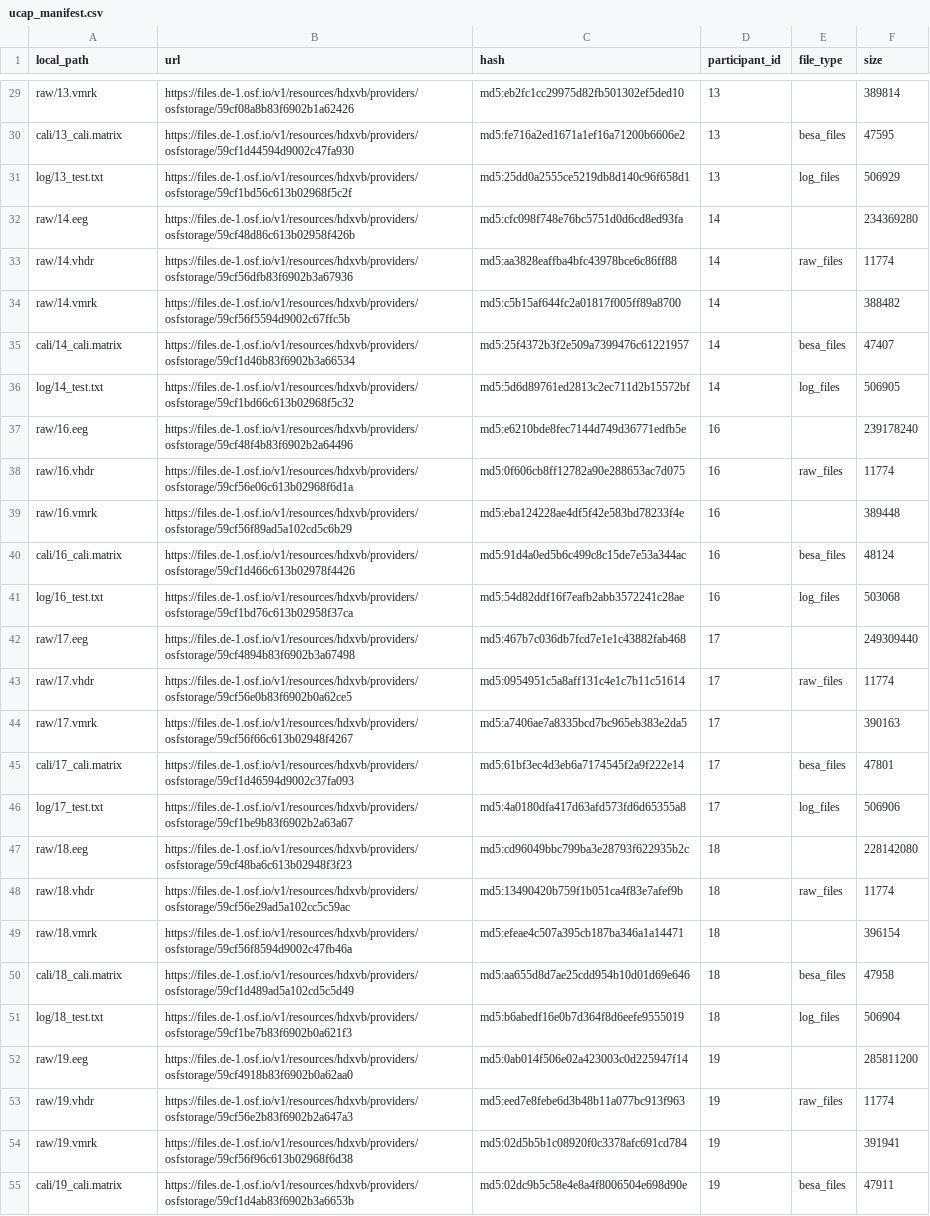
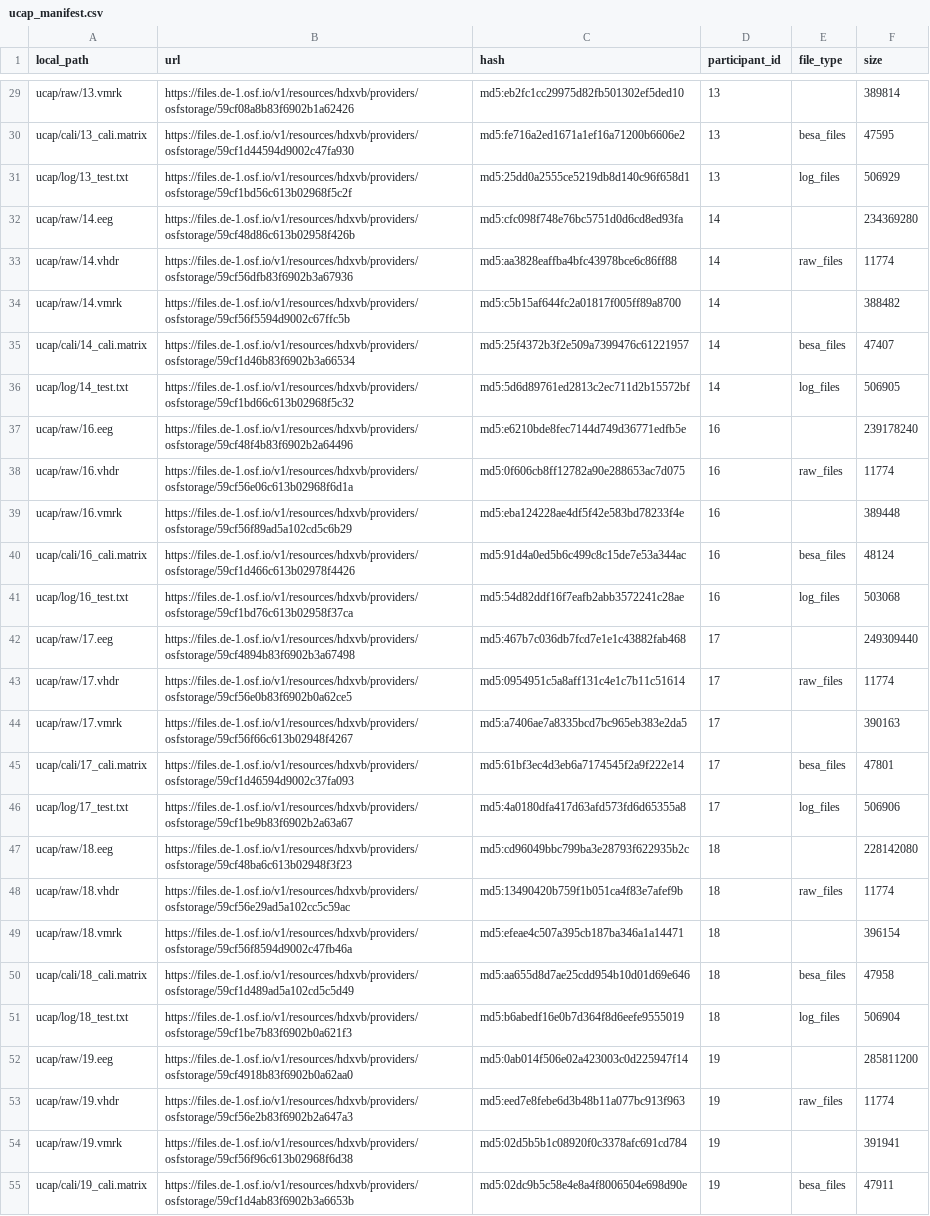
Before and after one commit to alexenge/hu-neuro-pipeline, a CSV file: pipeline/datasets/ucap_manifest.csv, drawn as a sheet; only a part is shown, gaps mark what is left out; the diff covers the shown part only; the diff names each change by its address in the sheet, - before the commit and + after, or states it on an @@ line.

```diff
--- a/pipeline/datasets/ucap_manifest.csv
+++ b/pipeline/datasets/ucap_manifest.csv
-A29 (local_path): raw/13.vmrk
+A29 (local_path): ucap/raw/13.vmrk
-A30 (local_path): cali/13_cali.matrix
+A30 (local_path): ucap/cali/13_cali.matrix
-A31 (local_path): log/13_test.txt
+A31 (local_path): ucap/log/13_test.txt
-A32 (local_path): raw/14.eeg
+A32 (local_path): ucap/raw/14.eeg
-A33 (local_path): raw/14.vhdr
+A33 (local_path): ucap/raw/14.vhdr
-A34 (local_path): raw/14.vmrk
+A34 (local_path): ucap/raw/14.vmrk
-A35 (local_path): cali/14_cali.matrix
+A35 (local_path): ucap/cali/14_cali.matrix
-A36 (local_path): log/14_test.txt
+A36 (local_path): ucap/log/14_test.txt
-A37 (local_path): raw/16.eeg
+A37 (local_path): ucap/raw/16.eeg
-A38 (local_path): raw/16.vhdr
+A38 (local_path): ucap/raw/16.vhdr
-A39 (local_path): raw/16.vmrk
+A39 (local_path): ucap/raw/16.vmrk
-A40 (local_path): cali/16_cali.matrix
+A40 (local_path): ucap/cali/16_cali.matrix
-A41 (local_path): log/16_test.txt
+A41 (local_path): ucap/log/16_test.txt
-A42 (local_path): raw/17.eeg
+A42 (local_path): ucap/raw/17.eeg
-A43 (local_path): raw/17.vhdr
+A43 (local_path): ucap/raw/17.vhdr
-A44 (local_path): raw/17.vmrk
+A44 (local_path): ucap/raw/17.vmrk
-A45 (local_path): cali/17_cali.matrix
+A45 (local_path): ucap/cali/17_cali.matrix
-A46 (local_path): log/17_test.txt
+A46 (local_path): ucap/log/17_test.txt
-A47 (local_path): raw/18.eeg
+A47 (local_path): ucap/raw/18.eeg
-A48 (local_path): raw/18.vhdr
+A48 (local_path): ucap/raw/18.vhdr
-A49 (local_path): raw/18.vmrk
+A49 (local_path): ucap/raw/18.vmrk
-A50 (local_path): cali/18_cali.matrix
+A50 (local_path): ucap/cali/18_cali.matrix
-A51 (local_path): log/18_test.txt
+A51 (local_path): ucap/log/18_test.txt
-A52 (local_path): raw/19.eeg
+A52 (local_path): ucap/raw/19.eeg
-A53 (local_path): raw/19.vhdr
+A53 (local_path): ucap/raw/19.vhdr
-A54 (local_path): raw/19.vmrk
+A54 (local_path): ucap/raw/19.vmrk
-A55 (local_path): cali/19_cali.matrix
+A55 (local_path): ucap/cali/19_cali.matrix
```
Also changed, not shown: 173 edited cells elsewhere in this file, 2 other files.
